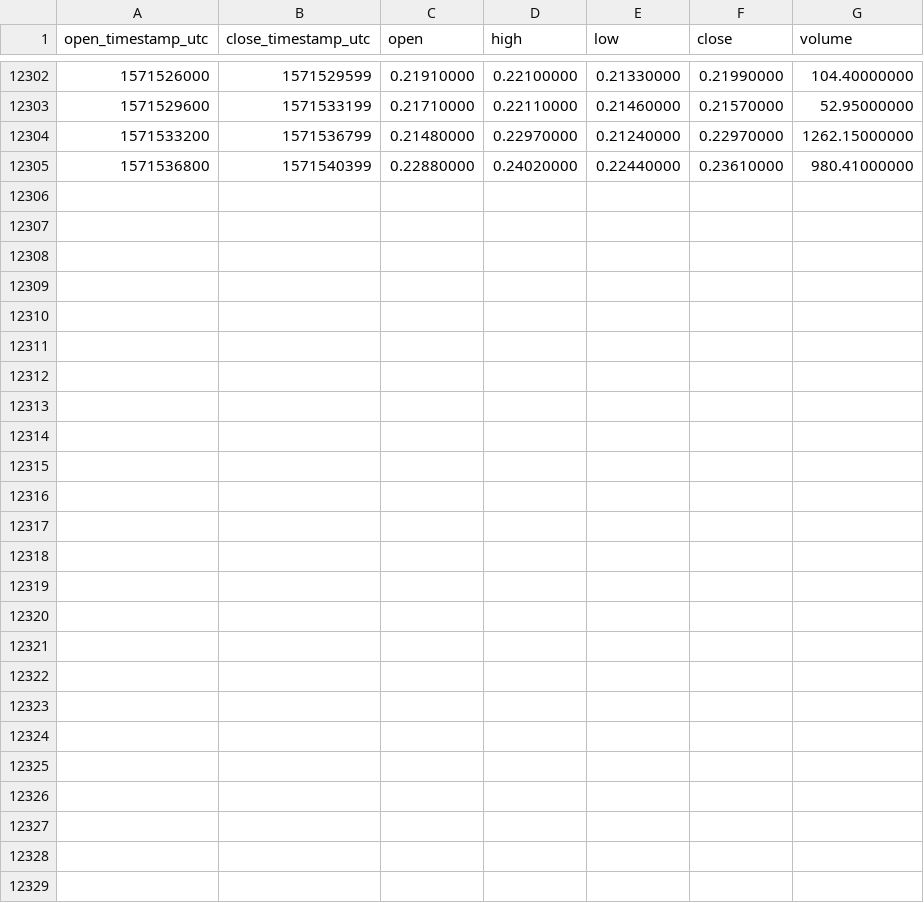
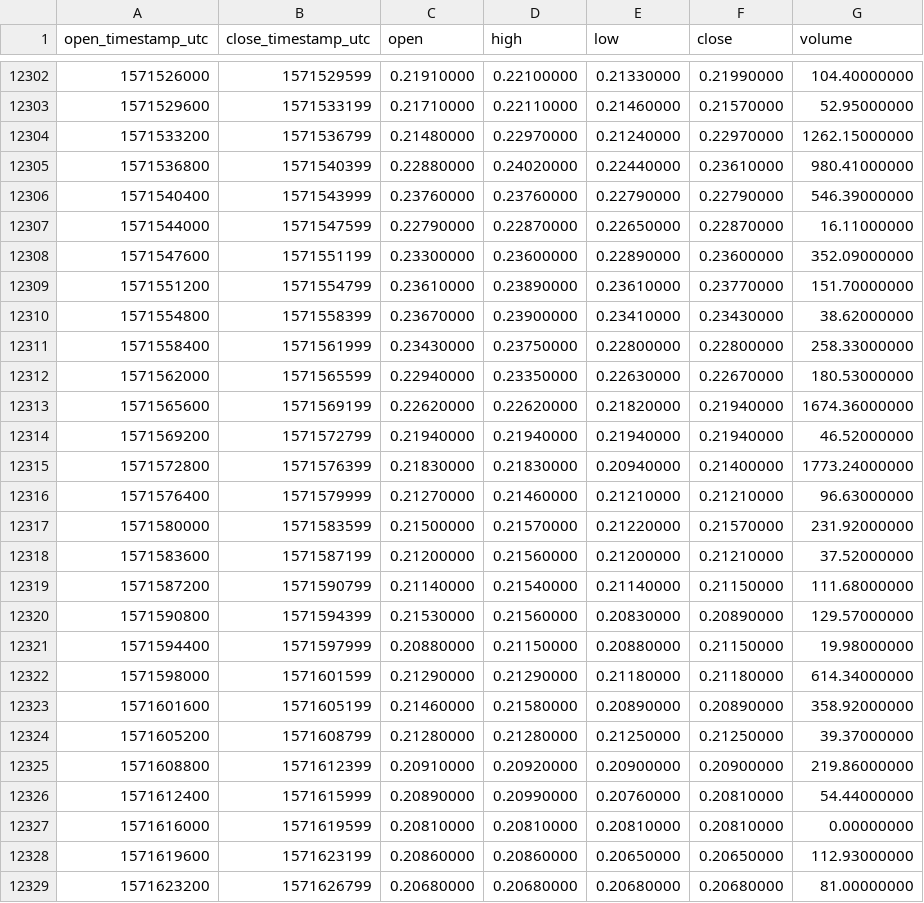
Before and after one commit to cryptobigbro/binance-ZENBNB, a CSV file: binance-ZENBNB-1h.csv, drawn as a sheet; only a part is shown, gaps mark what is left out; the diff names each change by its address in the sheet, - before the commit and + after, or states it on an @@ line.

Commit message:
Update OHLCV data.

```diff
--- a/binance-ZENBNB-1h.csv
+++ b/binance-ZENBNB-1h.csv
+row 12306: 1571540400 | 1571543999 | 0.23760000 | 0.23760000 | 0.22790000 | 0.22790000 | 546.39000000
+row 12307: 1571544000 | 1571547599 | 0.22790000 | 0.22870000 | 0.22650000 | 0.22870000 | 16.11000000
+row 12308: 1571547600 | 1571551199 | 0.23300000 | 0.23600000 | 0.22890000 | 0.23600000 | 352.09000000
+row 12309: 1571551200 | 1571554799 | 0.23610000 | 0.23890000 | 0.23610000 | 0.23770000 | 151.70000000
+row 12310: 1571554800 | 1571558399 | 0.23670000 | 0.23900000 | 0.23410000 | 0.23430000 | 38.62000000
+row 12311: 1571558400 | 1571561999 | 0.23430000 | 0.23750000 | 0.22800000 | 0.22800000 | 258.33000000
+row 12312: 1571562000 | 1571565599 | 0.22940000 | 0.23350000 | 0.22630000 | 0.22670000 | 180.53000000
+row 12313: 1571565600 | 1571569199 | 0.22620000 | 0.22620000 | 0.21820000 | 0.21940000 | 1674.36000000
+row 12314: 1571569200 | 1571572799 | 0.21940000 | 0.21940000 | 0.21940000 | 0.21940000 | 46.52000000
+row 12315: 1571572800 | 1571576399 | 0.21830000 | 0.21830000 | 0.20940000 | 0.21400000 | 1773.24000000
+row 12316: 1571576400 | 1571579999 | 0.21270000 | 0.21460000 | 0.21210000 | 0.21210000 | 96.63000000
+row 12317: 1571580000 | 1571583599 | 0.21500000 | 0.21570000 | 0.21220000 | 0.21570000 | 231.92000000
+row 12318: 1571583600 | 1571587199 | 0.21200000 | 0.21560000 | 0.21200000 | 0.21210000 | 37.52000000
+row 12319: 1571587200 | 1571590799 | 0.21140000 | 0.21540000 | 0.21140000 | 0.21150000 | 111.68000000
+row 12320: 1571590800 | 1571594399 | 0.21530000 | 0.21560000 | 0.20830000 | 0.20890000 | 129.57000000
+row 12321: 1571594400 | 1571597999 | 0.20880000 | 0.21150000 | 0.20880000 | 0.21150000 | 19.98000000
+row 12322: 1571598000 | 1571601599 | 0.21290000 | 0.21290000 | 0.21180000 | 0.21180000 | 614.34000000
+row 12323: 1571601600 | 1571605199 | 0.21460000 | 0.21580000 | 0.20890000 | 0.20890000 | 358.92000000
+row 12324: 1571605200 | 1571608799 | 0.21280000 | 0.21280000 | 0.21250000 | 0.21250000 | 39.37000000
+row 12325: 1571608800 | 1571612399 | 0.20910000 | 0.20920000 | 0.20900000 | 0.20900000 | 219.86000000
+row 12326: 1571612400 | 1571615999 | 0.20890000 | 0.20990000 | 0.20760000 | 0.20810000 | 54.44000000
+row 12327: 1571616000 | 1571619599 | 0.20810000 | 0.20810000 | 0.20810000 | 0.20810000 | 0.00000000
+row 12328: 1571619600 | 1571623199 | 0.20860000 | 0.20860000 | 0.20650000 | 0.20650000 | 112.93000000
+row 12329: 1571623200 | 1571626799 | 0.20680000 | 0.20680000 | 0.20680000 | 0.20680000 | 81.00000000
```
Also changed, not shown: binance-ZENBNB-1d.csv.
